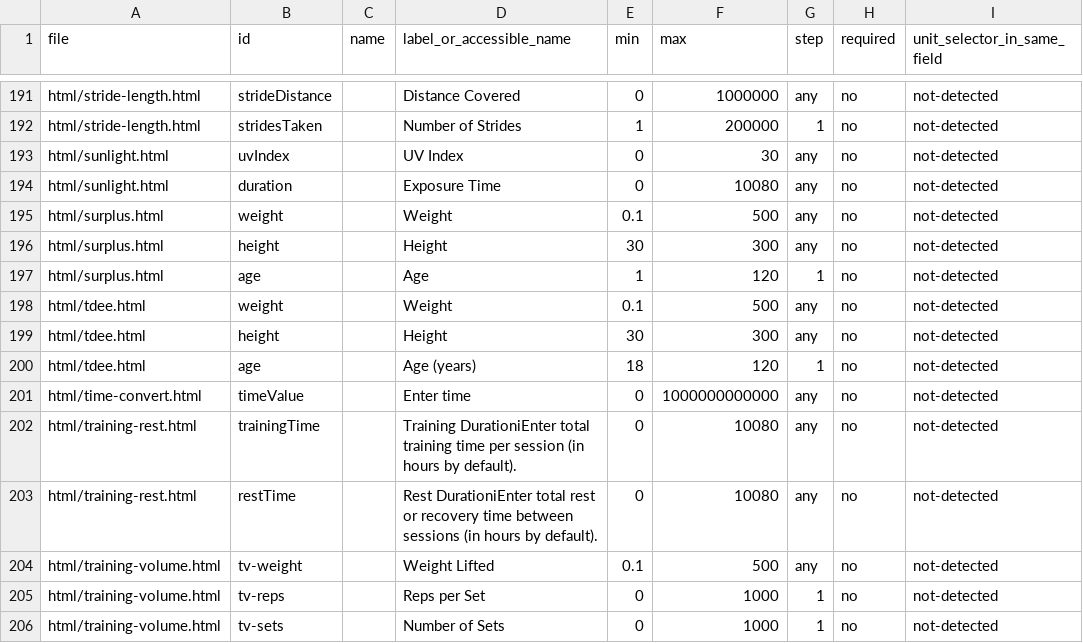
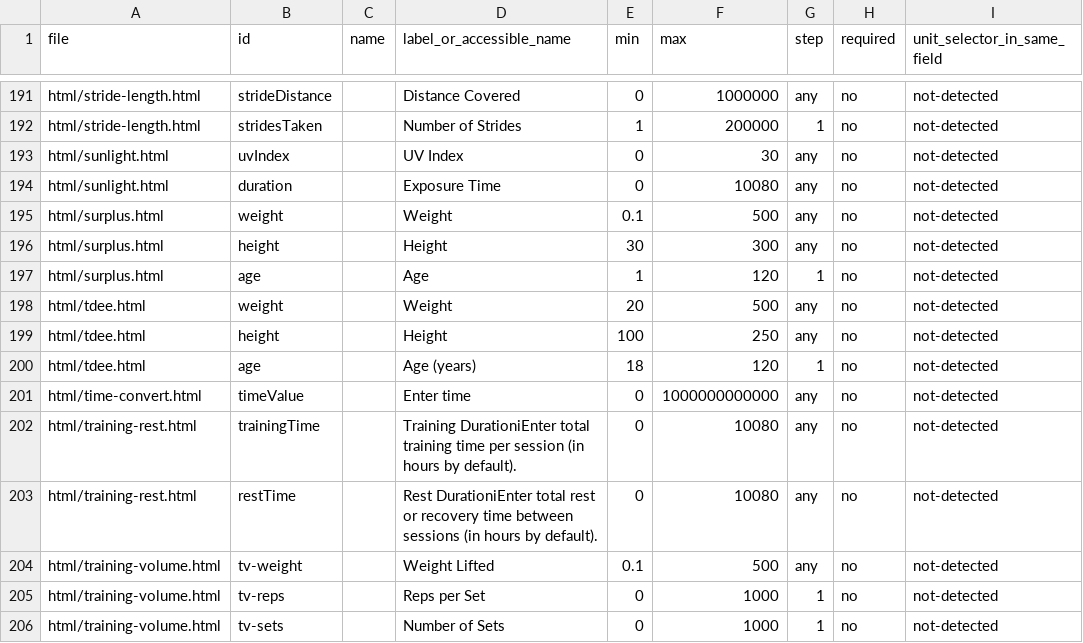
Before and after one commit to clerfit/Clerfit, a CSV file: FIELD_VALIDATION_AUDIT.csv, drawn as a sheet; only a part is shown, gaps mark what is left out; the diff names each change by its address in the sheet, - before the commit and + after, or states it on an @@ line.

Commit message:
Synchronize TDEE field-bound audit artifacts

```diff
--- a/FIELD_VALIDATION_AUDIT.csv
+++ b/FIELD_VALIDATION_AUDIT.csv
-E198 (min): 0.1
+E198 (min): 20
-E199 (min): 30
+E199 (min): 100
-F199 (max): 300
+F199 (max): 250
```
Also changed, not shown: INPUT_BOUNDARY_VERIFIED.csv.
